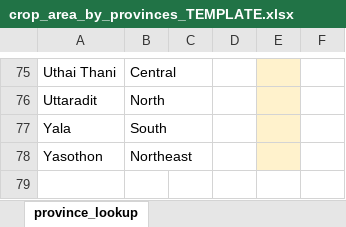
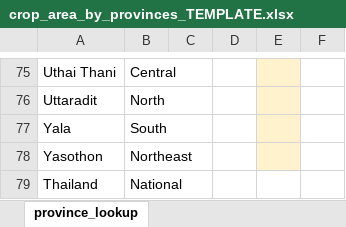
Before and after one commit to Zoneptn/thailand_map_test_before_merge, an Excel workbook: crop_area_by_provinces_TEMPLATE.xlsx, sheet province_lookup, drawn as a sheet; only a part is shown, gaps mark what is left out; values as stored, in another font and other column widths than the file's, no borders; the diff names each change by its address in the sheet, - before the commit and + after, or states it on an @@ line.

```diff
--- a/crop_area_by_provinces_TEMPLATE.xlsx (sheet province_lookup)
+++ b/crop_area_by_provinces_TEMPLATE.xlsx (sheet province_lookup)
+row 79: Thailand | National
```
Also changed, not shown: sheet crop_area_by_provinces, formulas that keep their value.
